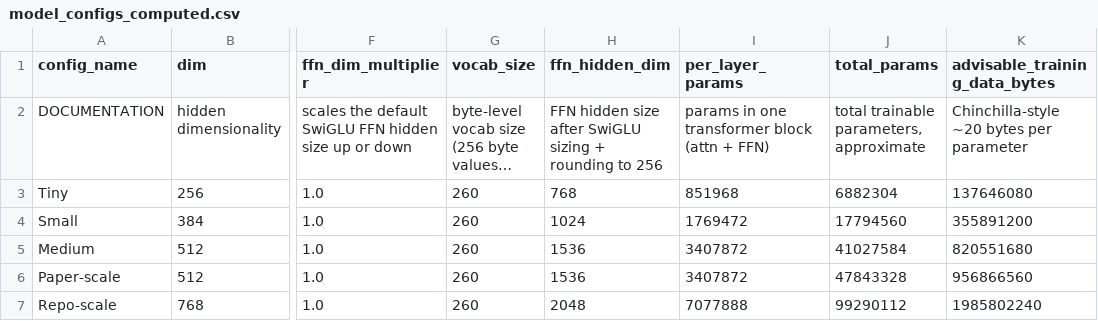
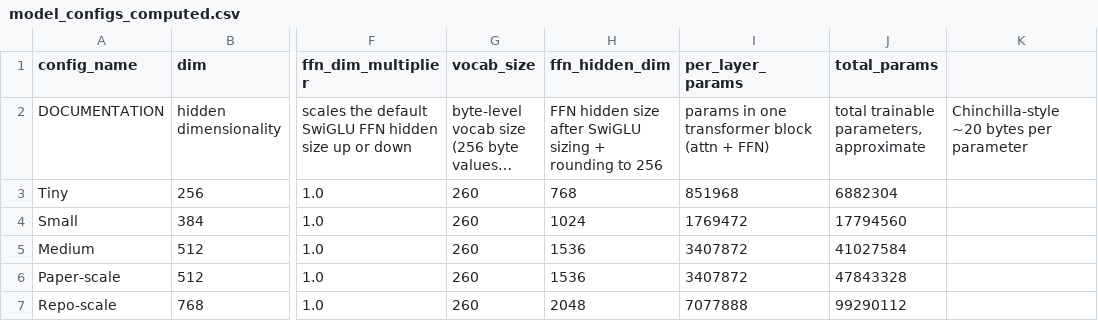
Before and after one commit to dominic-fischer/blt-master-thesis, a CSV file: training_setup/model_configs_computed.csv, drawn as a sheet; only a part is shown, gaps mark what is left out; long unchanged cells end in …; the diff names each change by its address in the sheet, - before the commit and + after, or states it on an @@ line.

```diff
--- a/training_setup/model_configs_computed.csv
+++ b/training_setup/model_configs_computed.csv
-K1: advisable_training_data_bytes
+K1: (empty)
-K3: 137646080
+K3: (empty)
-K4: 355891200
+K4: (empty)
-K5: 820551680
+K5: (empty)
-K6: 956866560
+K6: (empty)
-K7: 1985802240
+K7: (empty)
```
Also changed, not shown: training_setup/langs/langs_chosen.csv, 17 other files.
